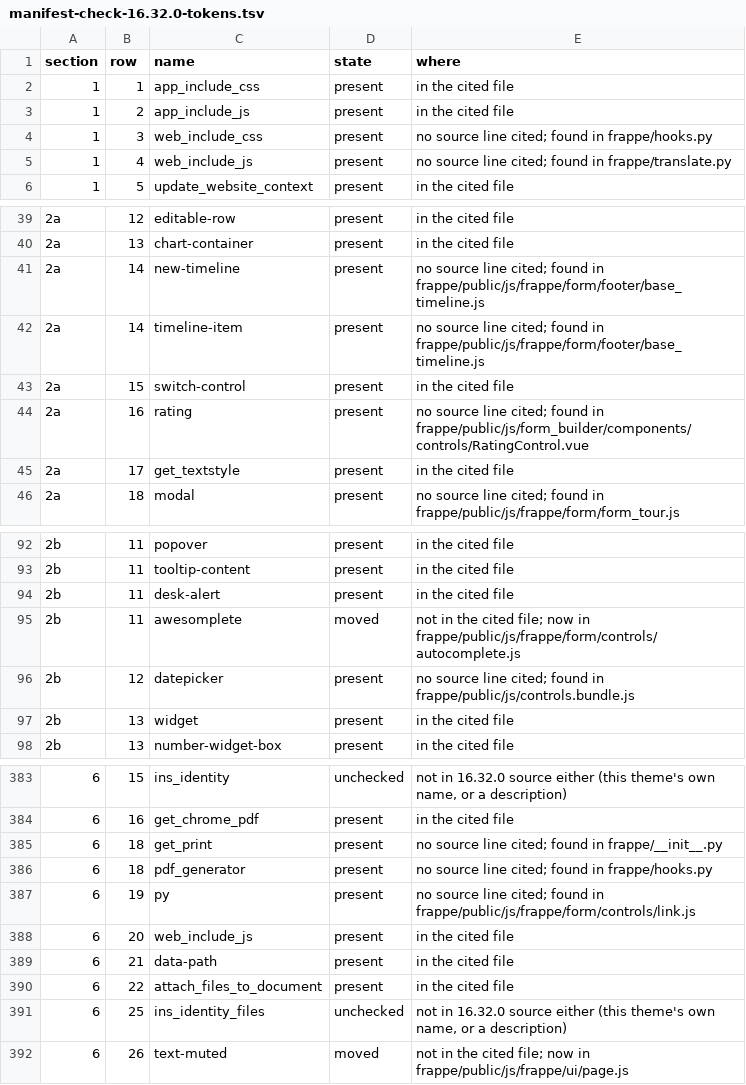
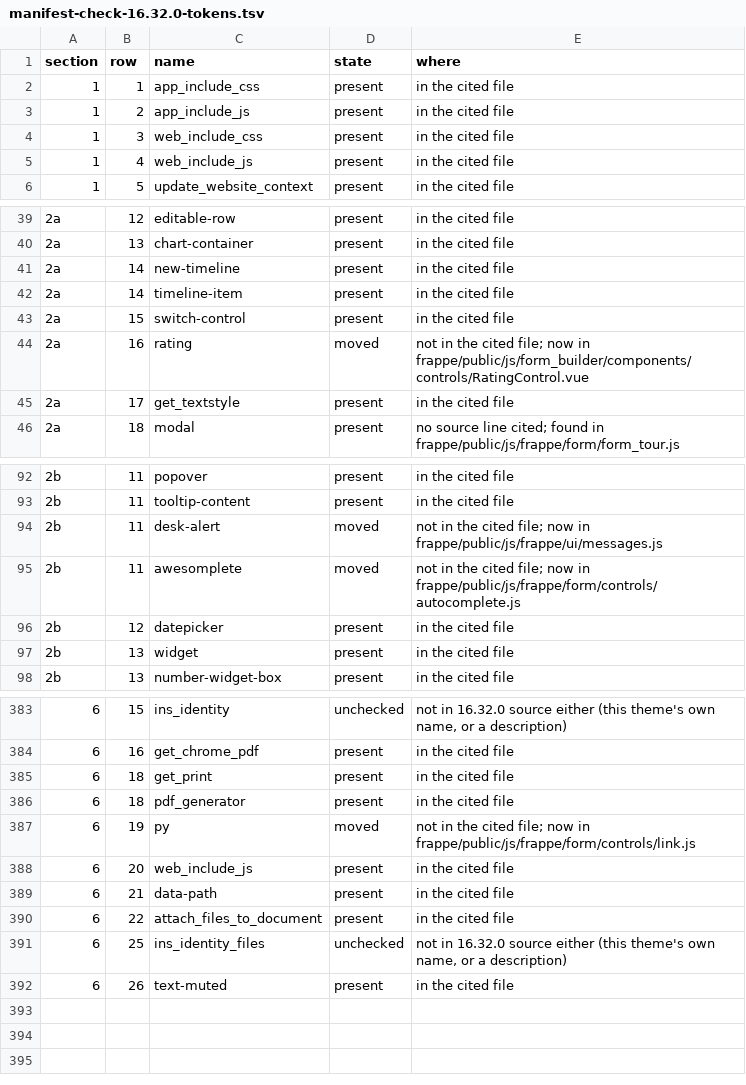
Before and after one commit to Hamza-ALsaqaf/institutional_theme, a TSV file: docs/team/evidence/round4/manifest/manifest-check-16.32.0-tokens.tsv, drawn as a sheet; only a part is shown, gaps mark what is left out; the diff covers the shown part only.

```diff
--- a/docs/team/evidence/round4/manifest/manifest-check-16.32.0-tokens.tsv
+++ b/docs/team/evidence/round4/manifest/manifest-check-16.32.0-tokens.tsv
@@ -3,4 +3,4 @@ section	row	name	state	where
 1	2	app_include_js	present	in the cited file
-1	3	web_include_css	present	no source line cited; found in frappe/hooks.py
-1	4	web_include_js	present	no source line cited; found in frappe/translate.py
+1	3	web_include_css	present	in the cited file
+1	4	web_include_js	present	in the cited file
 1	5	update_website_context	present	in the cited file
@@ -40,6 +40,6 @@ section	row	name	state	where
 2a	13	chart-container	present	in the cited file
-2a	14	new-timeline	present	no source line cited; found in frappe/public/js/frappe/form/footer/base_timeline.js
-2a	14	timeline-item	present	no source line cited; found in frappe/public/js/frappe/form/footer/base_timeline.js
+2a	14	new-timeline	present	in the cited file
+2a	14	timeline-item	present	in the cited file
 2a	15	switch-control	present	in the cited file
-2a	16	rating	present	no source line cited; found in frappe/public/js/form_builder/components/controls/RatingControl.vue
+2a	16	rating	moved	not in the cited file; now in frappe/public/js/form_builder/components/controls/RatingControl.vue
 2a	17	get_textstyle	present	in the cited file
@@ -93,5 +93,5 @@ section	row	name	state	where
 2b	11	tooltip-content	present	in the cited file
-2b	11	desk-alert	present	in the cited file
+2b	11	desk-alert	moved	not in the cited file; now in frappe/public/js/frappe/ui/messages.js
 2b	11	awesomplete	moved	not in the cited file; now in frappe/public/js/frappe/form/controls/autocomplete.js
-2b	12	datepicker	present	no source line cited; found in frappe/public/js/controls.bundle.js
+2b	12	datepicker	present	in the cited file
 2b	13	widget	present	in the cited file
@@ -384,5 +384,5 @@ section	row	name	state	where
 6	16	get_chrome_pdf	present	in the cited file
-6	18	get_print	present	no source line cited; found in frappe/__init__.py
-6	18	pdf_generator	present	no source line cited; found in frappe/hooks.py
-6	19	py	present	no source line cited; found in frappe/public/js/frappe/form/controls/link.js
+6	18	get_print	present	in the cited file
+6	18	pdf_generator	present	in the cited file
+6	19	py	moved	not in the cited file; now in frappe/public/js/frappe/form/controls/link.js
 6	20	web_include_js	present	in the cited file
@@ -391,2 +391,2 @@ section	row	name	state	where
 6	25	ins_identity_files	unchecked	not in 16.32.0 source either (this theme's own name, or a description)
-6	26	text-muted	moved	not in the cited file; now in frappe/public/js/frappe/ui/page.js
+6	26	text-muted	present	in the cited file
```
Also changed, not shown: 51 edited cells elsewhere in this file, docs/team/evidence/round4/manifest/manifest-check-16.32.0.tsv, docs/team/evidence/round4/manifest/manifest-check-16.52.0-tokens.tsv, 7 other files.
